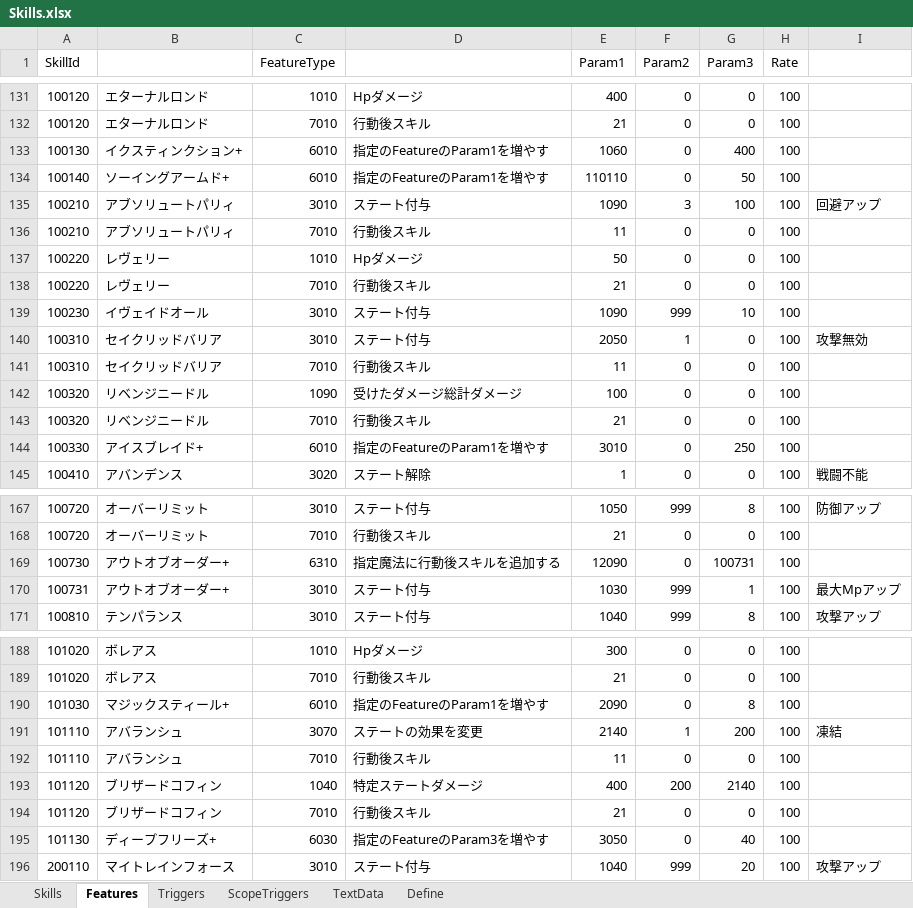
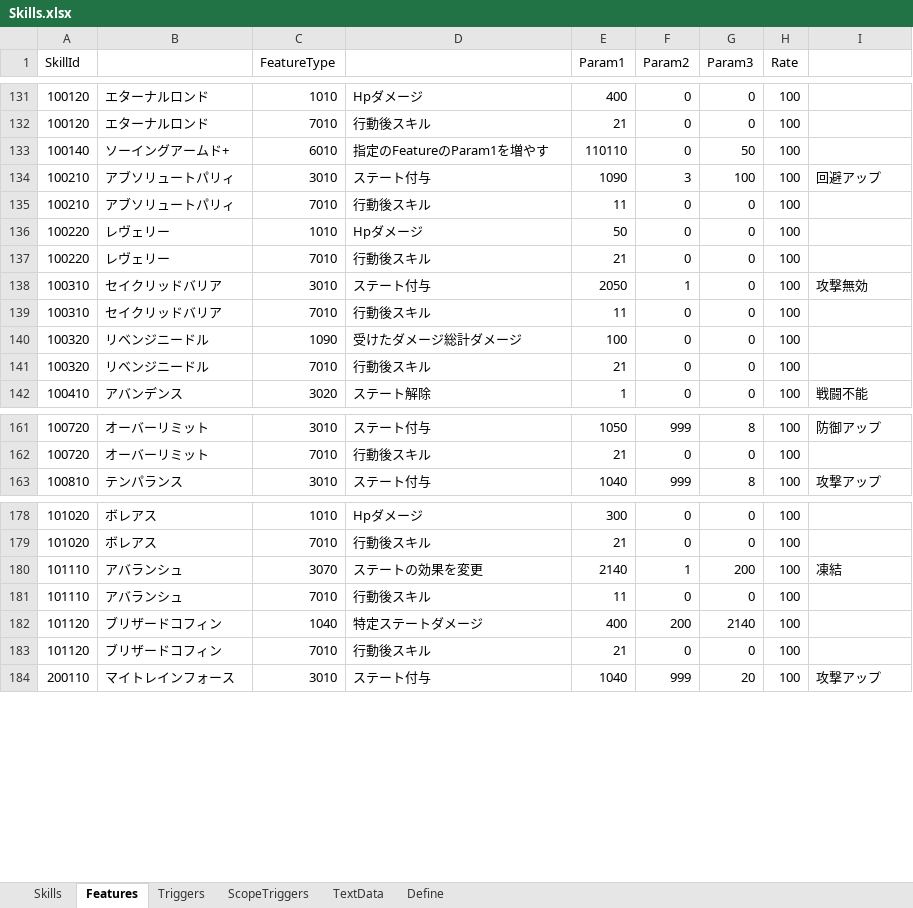
Before and after one commit to seedsclaft/unity, an Excel workbook: Assets/Data/Skills.xlsx, sheet Features, drawn as a sheet; only a part is shown, gaps mark what is left out; values as stored, in another font and other column widths than the file's, no borders; the diff covers the shown part only; the diff names each change by its address in the sheet, - before the commit and + after, or states it on an @@ line.

```diff
--- a/Assets/Data/Skills.xlsx (sheet Features)
+++ b/Assets/Data/Skills.xlsx (sheet Features)
-row 133: 100130 | イクスティンクション+ | 6010 | 指定のFeatureのParam1を増やす | 1060 | 0 | 400 | 100
-row 139: 100230 | イヴェイドオール | 3010 | ステート付与 | 1090 | 999 | 10 | 100
-row 144: 100330 | アイスブレイド+ | 6010 | 指定のFeatureのParam1を増やす | 3010 | 0 | 250 | 100
-row 169: 100730 | アウトオブオーダー+ | 6310 | 指定魔法に行動後スキルを追加する | 12090 | 0 | 100731 | 100
-row 170: 100731 | アウトオブオーダー+ | 3010 | ステート付与 | 1030 | 999 | 1 | 100 | 最大Mpアップ
-row 190: 101030 | マジックスティール+ | 6010 | 指定のFeatureのParam1を増やす | 2090 | 0 | 8 | 100
-row 195: 101130 | ディープフリーズ+ | 6030 | 指定のFeatureのParam3を増やす | 3050 | 0 | 40 | 100
```
Also changed, not shown: 5 removed rows and 10 edited cells elsewhere in this sheet, sheet Skills, sheet Triggers, sheet TextData, formulas that keep their value, Assets/Data/Actors.xlsx, 2 other files.
